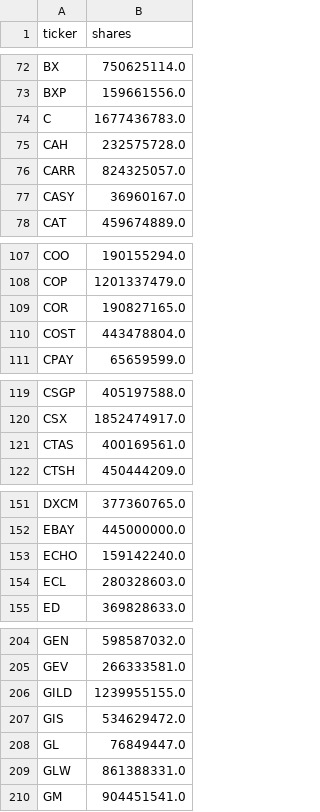
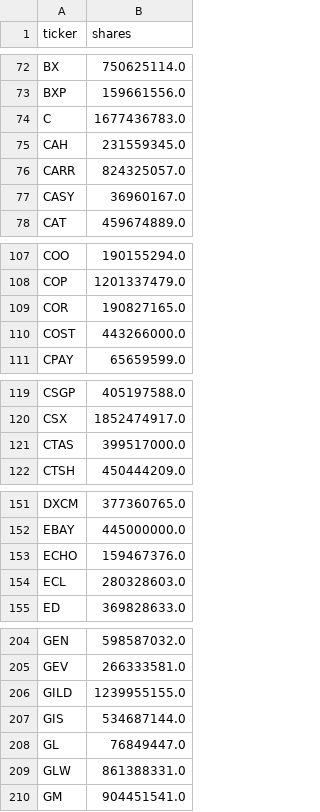
Before and after one commit to VictorStonks/Market_Outlook, a CSV file: cache/sp500_shares.csv, drawn as a sheet; only a part is shown, gaps mark what is left out; the diff covers the shown part only.

```diff
--- a/cache/sp500_shares.csv
+++ b/cache/sp500_shares.csv
@@ -74,3 +74,3 @@ BXP,159661556.0
 C,1677436783.0
-CAH,232575728.0
+CAH,231559345.0
 CARR,824325057.0
@@ -109,3 +109,3 @@ COP,1201337479.0
 COR,190827165.0
-COST,443478804.0
+COST,443266000.0
 CPAY,65659599.0
@@ -120,3 +120,3 @@ CSGP,405197588.0
 CSX,1852474917.0
-CTAS,400169561.0
+CTAS,399517000.0
 CTSH,450444209.0
@@ -152,3 +152,3 @@ DXCM,377360765.0
 EBAY,445000000.0
-ECHO,159142240.0
+ECHO,159467376.0
 ECL,280328603.0
@@ -206,3 +206,3 @@ GEV,266333581.0
 GILD,1239955155.0
-GIS,534629472.0
+GIS,534687144.0
 GL,76849447.0
```
Also changed, not shown: 3 added rows, 3 removed rows and 7 edited cells elsewhere in this file, 2 other files.
